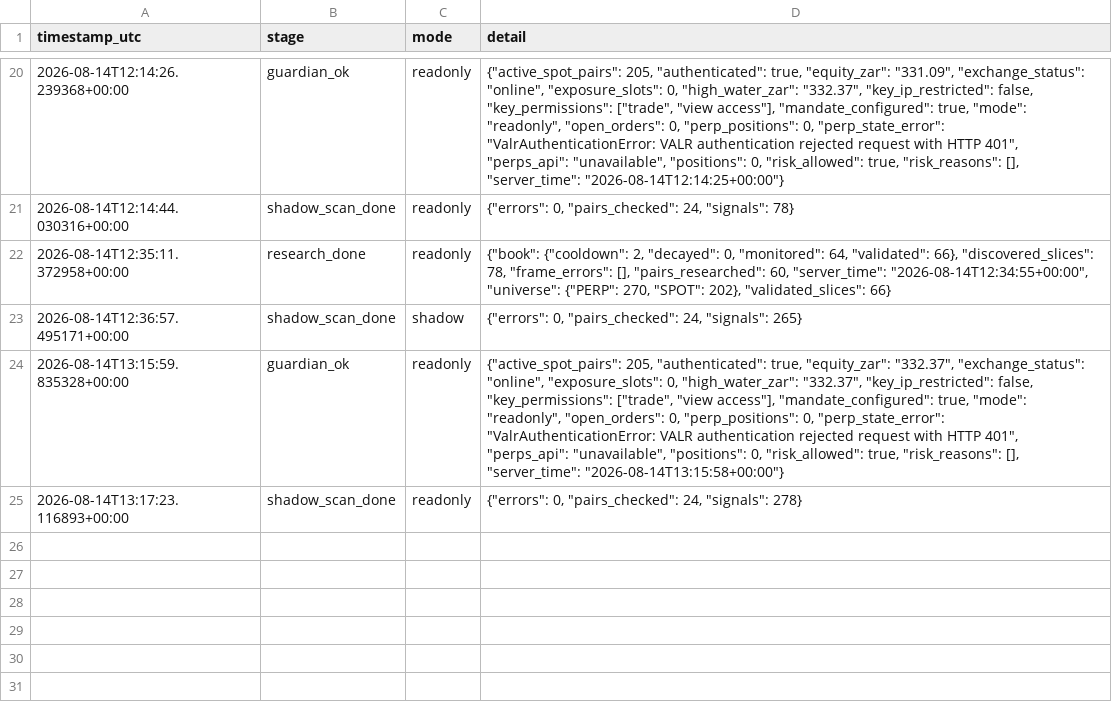
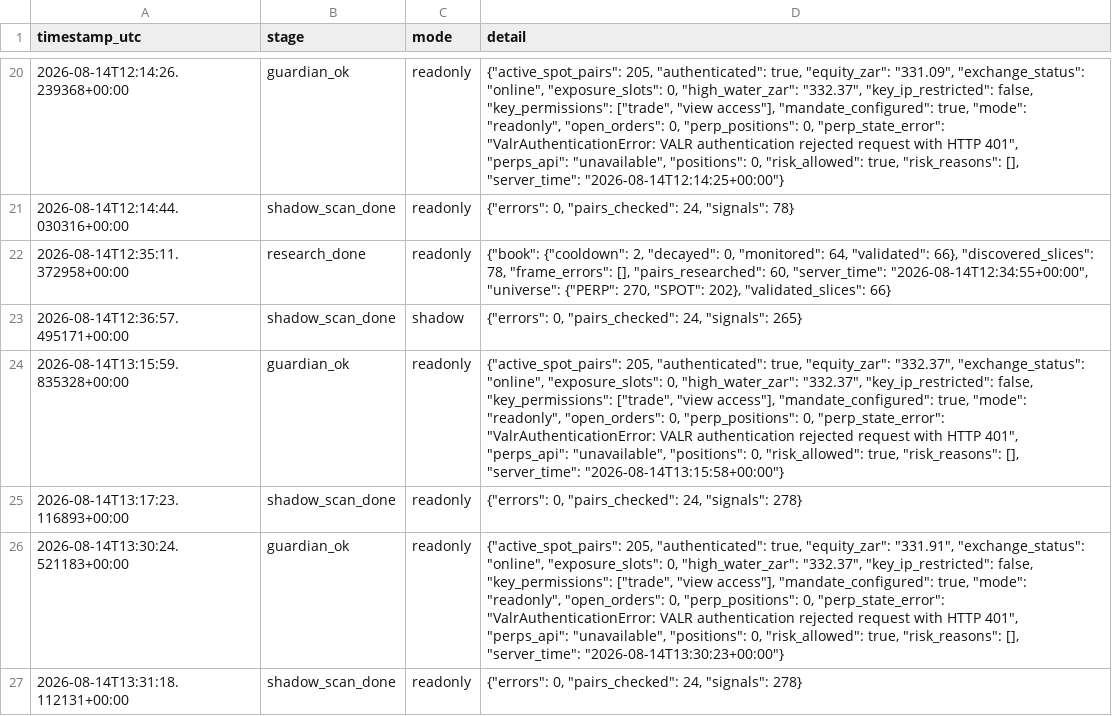
Before and after one commit to 6ixtyn9-sudo/Breakwater, a CSV file: localdata/status.csv, drawn as a sheet; only a part is shown, gaps mark what is left out; the diff names each change by its address in the sheet, - before the commit and + after, or states it on an @@ line.

```diff
--- a/localdata/status.csv
+++ b/localdata/status.csv
+row 26: 2026-08-14T13:30:24.521183+00:00 | guardian_ok | readonly | {"active_spot_pairs": 205, "authenticated": true, "equity_zar": "331.91", "exchange_status": "online", "exposure_slots": 0, "high_water_zar": "332.37", "key_ip_restricted": false, "key_permissions": ["trade", "view access"], "mandate_configured": true, "mode": "readonly", "open_orders": 0, "perp_positions": 0, "perp_state_error": "ValrAuthenticationError: VALR authentication rejected request with HTTP 401", "perps_api": "unavailable", "positions": 0, "risk_allowed": true, "risk_reasons": [], "server_time": "2026-08-14T13:30:23+00:00"}
+row 27: 2026-08-14T13:31:18.112131+00:00 | shadow_scan_done | readonly | {"errors": 0, "pairs_checked": 24, "signals": 278}
```
